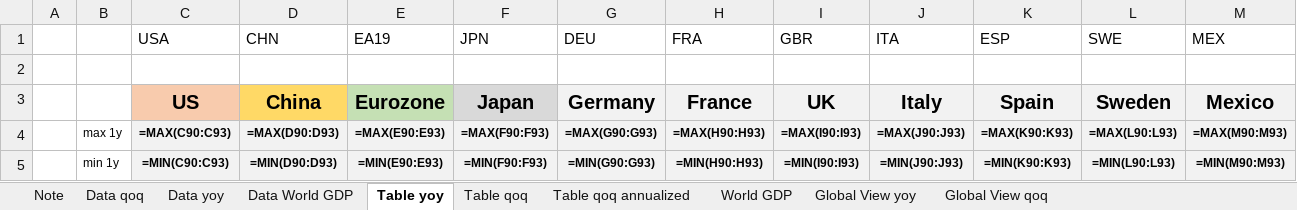
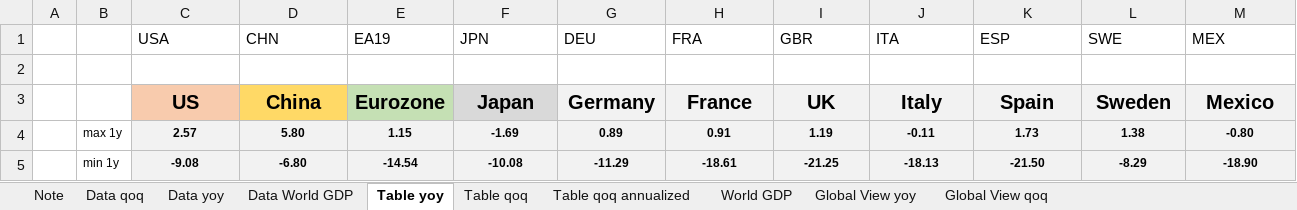
Before and after one commit to markjm5/portfoliomanagement, an Excel workbook: trading_excel_files/01_lagging_coincident_indicators/003_lagging_indicator_world_gdp.xlsm, sheet Table yoy, drawn as a sheet; only a part is shown; values as stored, in another font and other column widths than the file's, no borders; formulas without a stored value are shown as written; conditional formats not drawn; the diff covers the shown part only; the diff names each change by its address in the sheet, - before the commit and + after, or states it on an @@ line.

```diff
--- a/trading_excel_files/01_lagging_coincident_indicators/003_lagging_indicator_world_gdp.xlsm (sheet Table yoy)
+++ b/trading_excel_files/01_lagging_coincident_indicators/003_lagging_indicator_world_gdp.xlsm (sheet Table yoy)
-C4 (USA): =MAX(C90:C93)
+C4 (USA): 2.57
-D4 (CHN): =MAX(D90:D93)
+D4 (CHN): 5.80
-E4 (EA19): =MAX(E90:E93)
+E4 (EA19): 1.15
-F4 (JPN): =MAX(F90:F93)
+F4 (JPN): -1.69
-G4 (DEU): =MAX(G90:G93)
+G4 (DEU): 0.89
-H4 (FRA): =MAX(H90:H93)
+H4 (FRA): 0.91
-I4 (GBR): =MAX(I90:I93)
+I4 (GBR): 1.19
-J4 (ITA): =MAX(J90:J93)
+J4 (ITA): -0.11
-K4 (ESP): =MAX(K90:K93)
+K4 (ESP): 1.73
-L4 (SWE): =MAX(L90:L93)
+L4 (SWE): 1.38
-M4 (MEX): =MAX(M90:M93)
+M4 (MEX): -0.80
-C5 (USA): =MIN(C90:C93)
+C5 (USA): -9.08
-D5 (CHN): =MIN(D90:D93)
+D5 (CHN): -6.80
-E5 (EA19): =MIN(E90:E93)
+E5 (EA19): -14.54
-F5 (JPN): =MIN(F90:F93)
+F5 (JPN): -10.08
-G5 (DEU): =MIN(G90:G93)
+G5 (DEU): -11.29
-H5 (FRA): =MIN(H90:H93)
+H5 (FRA): -18.61
-I5 (GBR): =MIN(I90:I93)
+I5 (GBR): -21.25
-J5 (ITA): =MIN(J90:J93)
+J5 (ITA): -18.13
-K5 (ESP): =MIN(K90:K93)
+K5 (ESP): -21.50
-L5 (SWE): =MIN(L90:L93)
+L5 (SWE): -8.29
-M5 (MEX): =MIN(M90:M93)
+M5 (MEX): -18.90
```
Also changed, not shown: 30 added rows, 30 removed rows and 79 edited cells elsewhere in this sheet, sheet Table qoq, sheet Table qoq annualized, sheet Global View qoq, sheet Global View yoy, sheet World GDP, hidden cells, charts or pictures, trading_excel_files/01_lagging_coincident_indicators/005_Lagging_Indicator_Job_Market_US_World.xlsm, trading_excel_files/01_lagging_coincident_indicators/006_lagging_indicator_personal_consumption_expenditures.xlsm, 3 other files.
